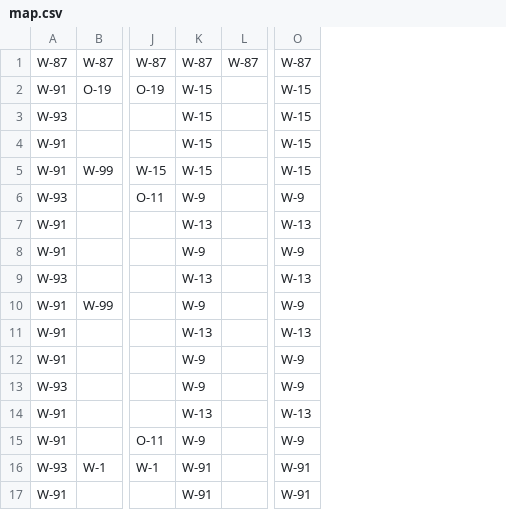
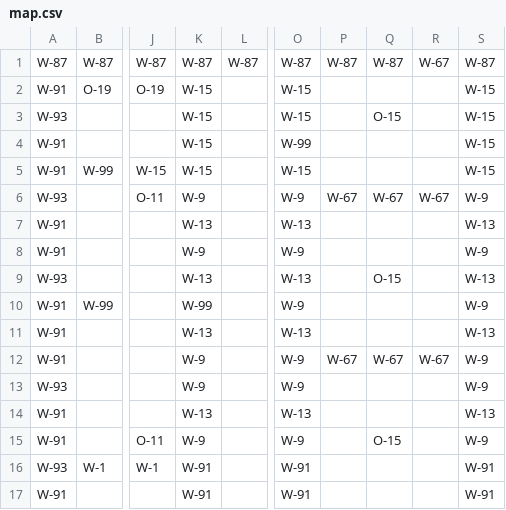
Before and after one commit to e6quisitory/wolf3d-reimpl-cpp, a CSV file: assets/map.csv, drawn as a sheet; only a part is shown, gaps mark what is left out; the diff names each change by its address in the sheet, - before the commit and + after, or states it on an @@ line.

```diff
--- a/assets/map.csv
+++ b/assets/map.csv
+column P, rows 1-12: W-87 |  |  |  |  | W-67 |  |  |  |  |  | W-67
+column Q, rows 1-15: W-87 |  | O-15 |  |  | W-67 |  |  | O-15 |  |  | W-67 |  |  | O-15
+column R, rows 1-12: W-67 |  |  |  |  | W-67 |  |  |  |  |  | W-67
+column S, rows 1-17: W-87 | W-15 | W-15 | W-15 | W-15 | W-9 | W-13 | W-9 | W-13 | W-9 | W-13 | W-9 | W-9 | W-13 | W-9 | W-91 | W-91
-O4: W-15
+O4: W-99
-K10: W-9
+K10: W-99
```
Also changed, not shown: 8 other files.
